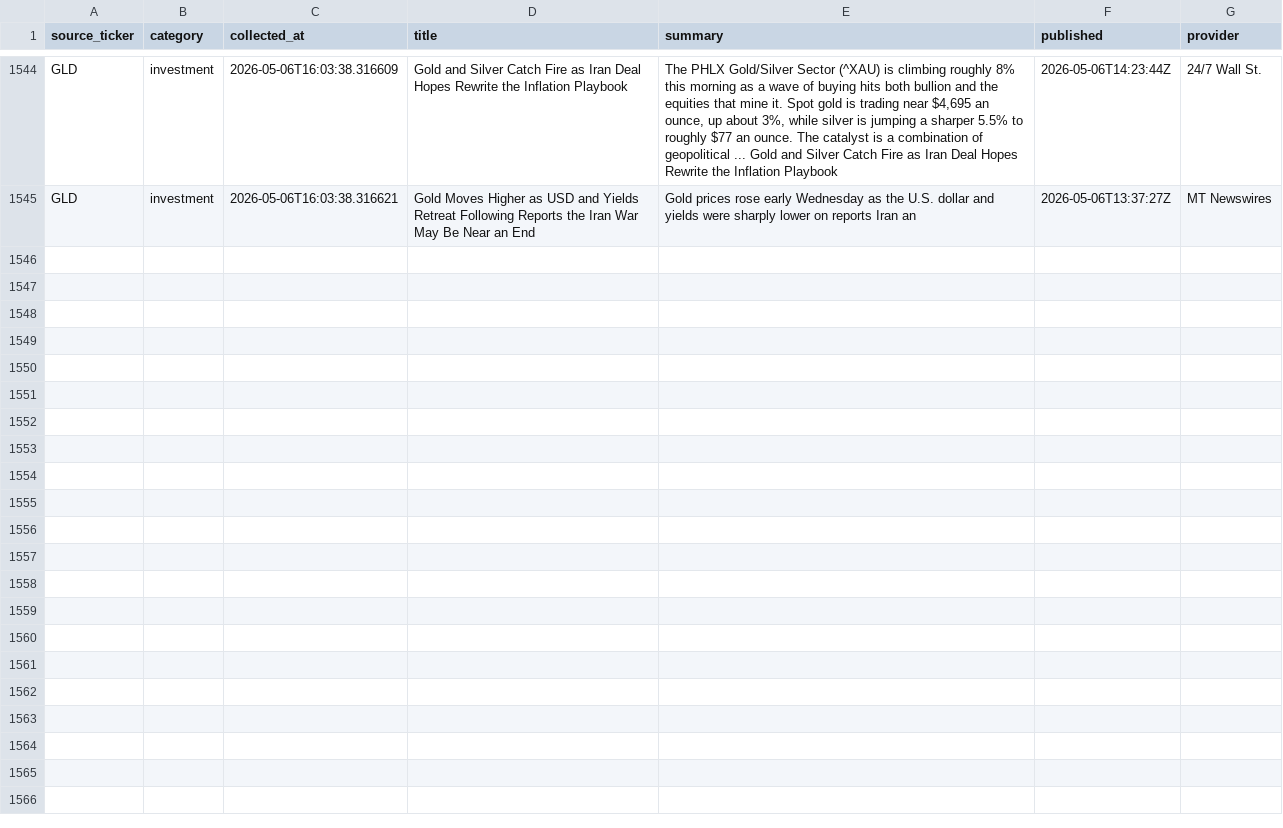
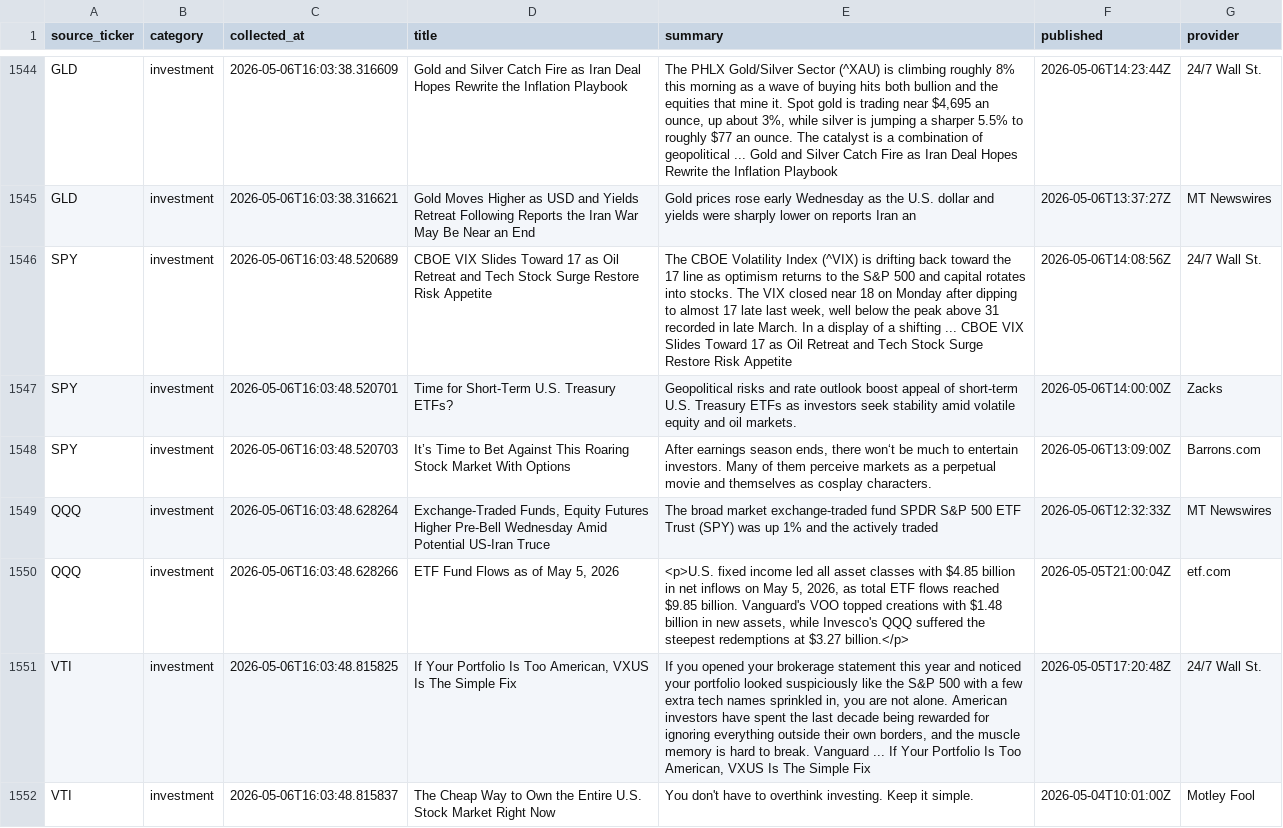
Before and after one commit to ShashwatSahu21/Finity-, a CSV file: datasets/investment_news.csv, drawn as a sheet; only a part is shown, gaps mark what is left out; the diff covers the shown part only; the diff names each change by its address in the sheet, - before the commit and + after, or states it on an @@ line.

```diff
--- a/datasets/investment_news.csv
+++ b/datasets/investment_news.csv
+row 1546: SPY | investment | 2026-05-06T16:03:48.520689 | CBOE VIX Slides Toward 17 as Oil Retreat and Tech Stock Surge Restore Risk Appetite | The CBOE Volatility Index (^VIX) is drifting back toward the 17 line as optimism returns to the S&P 500 and capital rotates into stocks. The VIX closed near 18 on Monday after dipping to almost 17 late last week, well below the peak above 31 recorded in late March. In a display of a shifting ... CBOE VIX Slides Toward 17 as Oil Retreat and Tech Stock Surge Restore Risk Appetite | 2026-05-06T14:08:56Z | 24/7 Wall St.
+row 1547: SPY | investment | 2026-05-06T16:03:48.520701 | Time for Short-Term U.S. Treasury ETFs? | Geopolitical risks and rate outlook boost appeal of short-term U.S. Treasury ETFs as investors seek stability amid volatile equity and oil markets. | 2026-05-06T14:00:00Z | Zacks
+row 1548: SPY | investment | 2026-05-06T16:03:48.520703 | It’s Time to Bet Against This Roaring Stock Market With Options | After earnings season ends, there won‘t be much to entertain investors. Many of them perceive markets as a perpetual movie and themselves as cosplay characters. | 2026-05-06T13:09:00Z | Barrons.com
+row 1549: QQQ | investment | 2026-05-06T16:03:48.628264 | Exchange-Traded Funds, Equity Futures Higher Pre-Bell Wednesday Amid Potential US-Iran Truce | The broad market exchange-traded fund SPDR S&P 500 ETF Trust (SPY) was up 1% and the actively traded | 2026-05-06T12:32:33Z | MT Newswires
+row 1550: QQQ | investment | 2026-05-06T16:03:48.628266 | ETF Fund Flows as of May 5, 2026 | <p>U.S. fixed income led all asset classes with $4.85 billion in net inflows on May 5, 2026, as total ETF flows reached $9.85 billion. Vanguard's VOO topped creations with $1.48 billion in new assets, while Invesco's QQQ suffered the steepest redemptions at $3.27 billion.</p> | 2026-05-05T21:00:04Z | etf.com
+row 1551: VTI | investment | 2026-05-06T16:03:48.815825 | If Your Portfolio Is Too American, VXUS Is The Simple Fix | If you opened your brokerage statement this year and noticed your portfolio looked suspiciously like the S&P 500 with a few extra tech names sprinkled in, you are not alone. American investors have spent the last decade being rewarded for ignoring everything outside their own borders, and the muscle memory is hard to break. Vanguard ... If Your Portfolio Is Too American, VXUS Is The Simple Fix | 2026-05-05T17:20:48Z | 24/7 Wall St.
+row 1552: VTI | investment | 2026-05-06T16:03:48.815837 | The Cheap Way to Own the Entire U.S. Stock Market Right Now | You don't have to overthink investing. Keep it simple. | 2026-05-04T10:01:00Z | Motley Fool
```
Also changed, not shown: 6 added rows elsewhere in this file, datasets/business_news.csv, datasets/master_dataset.csv, 1 other file.
